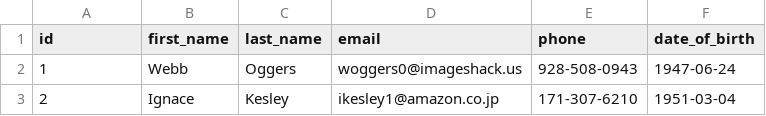
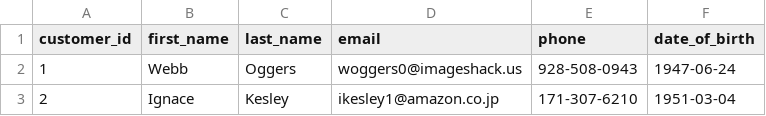
Before and after one commit to EllenV88/Holidaymaker3, a CSV file: DATA/CUSTOMERS_DATA.csv, drawn as a sheet; only a part is shown.

Commit message:
Added DATA

```diff
--- a/DATA/CUSTOMERS_DATA.csv
+++ b/DATA/CUSTOMERS_DATA.csv
@@ -1,2 +1,2 @@
-id,first_name,last_name,email,phone,date_of_birth
+customer_id,first_name,last_name,email,phone,date_of_birth
 1,Webb,Oggers,woggers0@imageshack.us,928-508-0943,1947-06-24
```
Also changed, not shown: DATA/HOTEL_DATA.csv, 5 other files.
